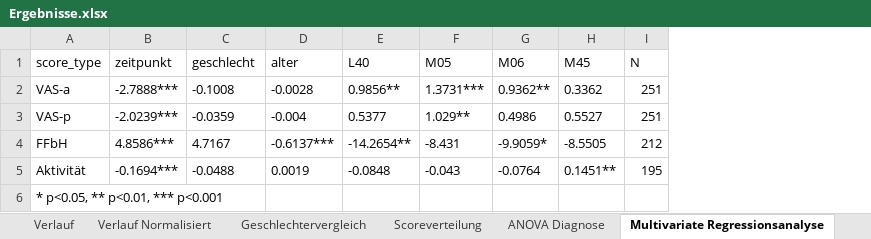
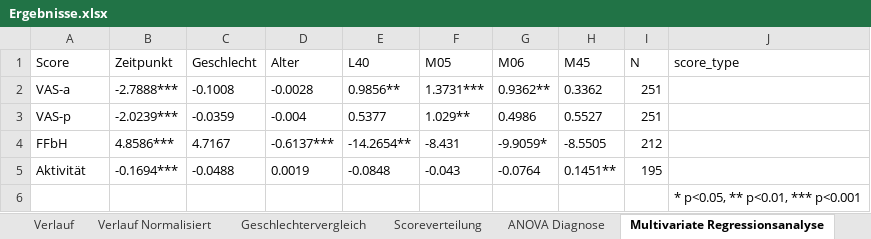
Before and after one commit to Walrus4990/drk2026-poster-analysis, an Excel workbook: outputs/Ergebnisse.xlsx, sheet Multivariate Regressionsanalyse, drawn as a sheet; values as stored, in another font and other column widths than the file's, no borders; the diff names each change by its address in the sheet, - before the commit and + after, or states it on an @@ line.

Commit message:
*.md output formatting

```diff
--- a/outputs/Ergebnisse.xlsx (sheet Multivariate Regressionsanalyse)
+++ b/outputs/Ergebnisse.xlsx (sheet Multivariate Regressionsanalyse)
+column J (score_type), row 6: * p<0.05, ** p<0.01, *** p<0.001
-A1: score_type
+A1: Score
-B1: zeitpunkt
+B1: Zeitpunkt
-C1: geschlecht
+C1: Geschlecht
-D1: alter
+D1: Alter
-A6 (Score): * p<0.05, ** p<0.01, *** p<0.001
+A6 (Score): (empty)
```
Also changed, not shown: 2 other files.
